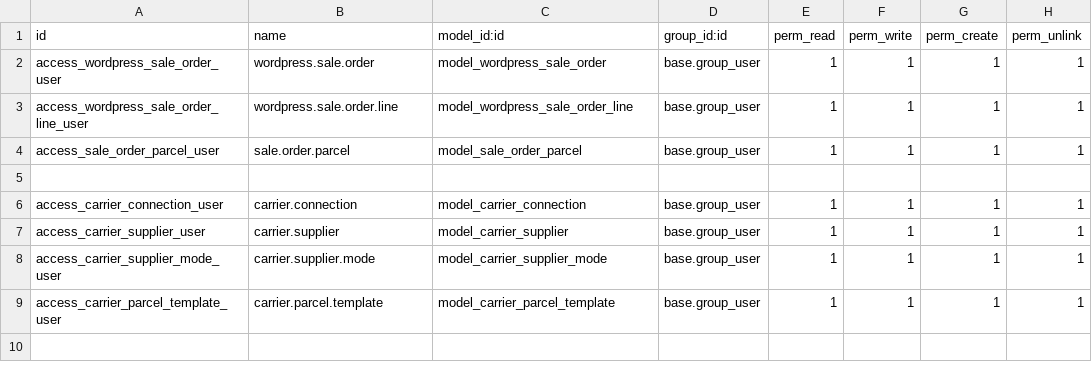
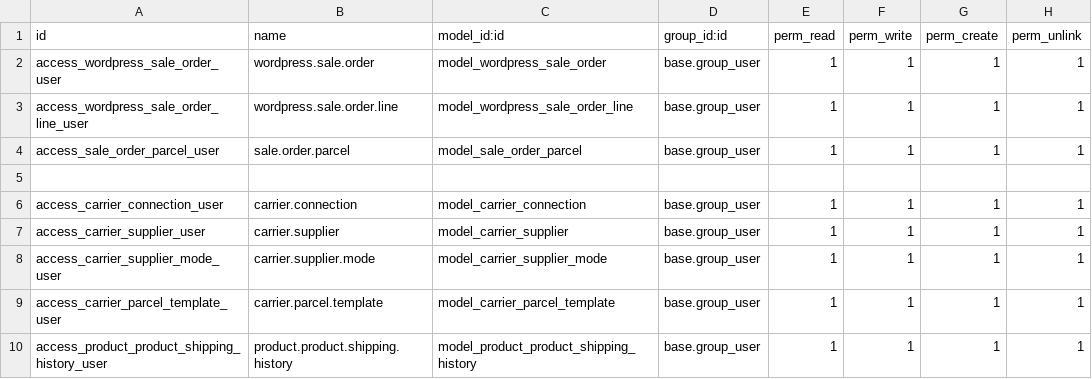
Before and after one commit to Micronaet/micronaet-wordpress, a CSV file: wp_order/security/ir.model.access.csv, drawn as a sheet; the diff names each change by its address in the sheet, - before the commit and + after, or states it on an @@ line.

```diff
--- a/wp_order/security/ir.model.access.csv
+++ b/wp_order/security/ir.model.access.csv
+row 10: access_product_product_shipping_history_user | product.product.shipping.history | model_product_product_shipping_history | base.group_user | 1 | 1 | 1 | 1
```
Also changed, not shown: 2 other files.
